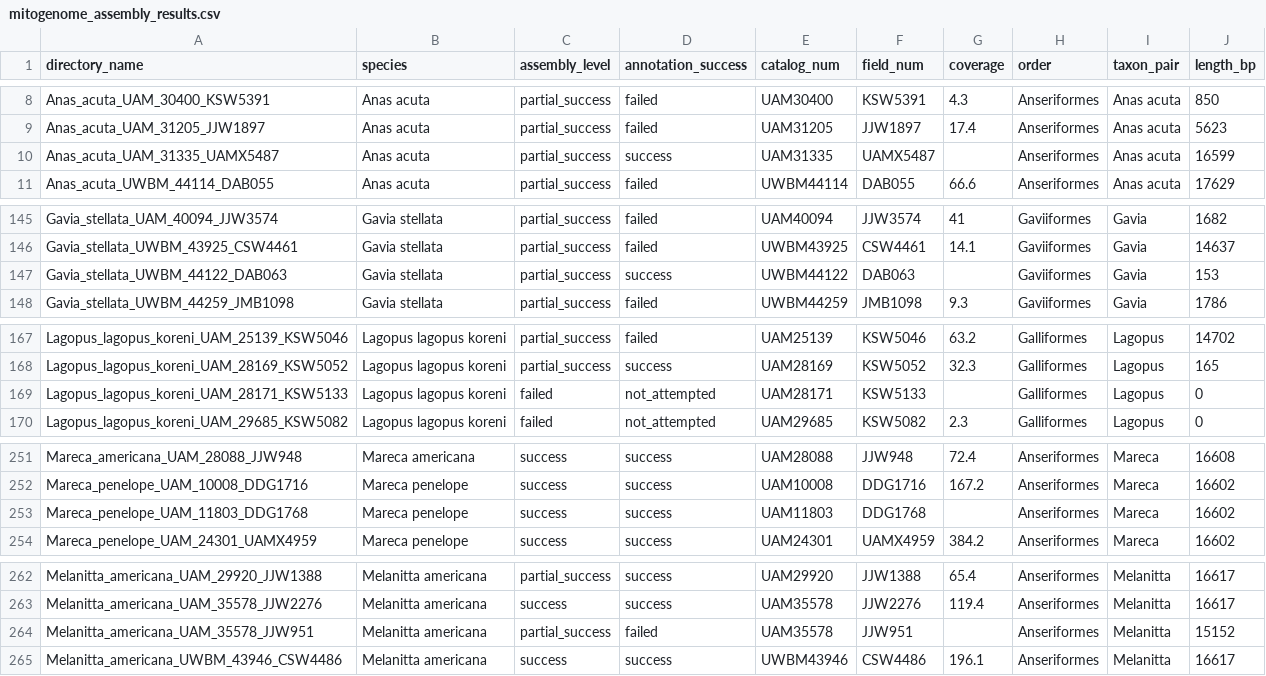
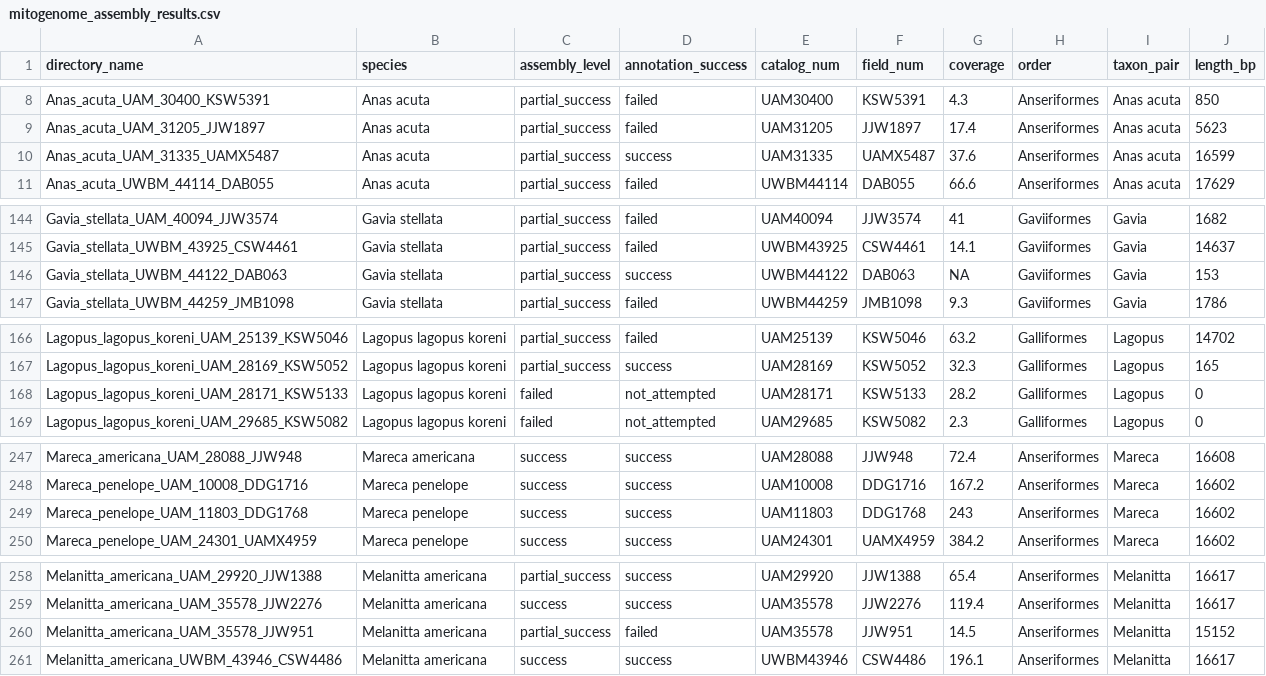
Before and after one commit to BirdmanRidesAgain/beringia_mtDNA, a CSV file: mitogenome_assembly_results.csv, drawn as a sheet; only a part is shown, gaps mark what is left out; the diff covers the shown part only.

```diff
--- a/mitogenome_assembly_results.csv
+++ b/mitogenome_assembly_results.csv
@@ -9,3 +9,3 @@ Anas_acuta_UAM_30400_KSW5391,Anas acuta,partial_success,failed,UAM30400,KSW5391,
 Anas_acuta_UAM_31205_JJW1897,Anas acuta,partial_success,failed,UAM31205,JJW1897,17.4,Anseriformes,Anas acuta,5623
-Anas_acuta_UAM_31335_UAMX5487,Anas acuta,partial_success,success,UAM31335,UAMX5487,,Anseriformes,Anas acuta,16599
+Anas_acuta_UAM_31335_UAMX5487,Anas acuta,partial_success,success,UAM31335,UAMX5487,37.6,Anseriformes,Anas acuta,16599
 Anas_acuta_UWBM_44114_DAB055,Anas acuta,partial_success,failed,UWBM44114,DAB055,66.6,Anseriformes,Anas acuta,17629
@@ -146,3 +145,3 @@ Gavia_stellata_UAM_40094_JJW3574,Gavia stellata,partial_success,failed,UAM40094,
 Gavia_stellata_UWBM_43925_CSW4461,Gavia stellata,partial_success,failed,UWBM43925,CSW4461,14.1,Gaviiformes,Gavia,14637
-Gavia_stellata_UWBM_44122_DAB063,Gavia stellata,partial_success,success,UWBM44122,DAB063,,Gaviiformes,Gavia,153
+Gavia_stellata_UWBM_44122_DAB063,Gavia stellata,partial_success,success,UWBM44122,DAB063,NA,Gaviiformes,Gavia,153
 Gavia_stellata_UWBM_44259_JMB1098,Gavia stellata,partial_success,failed,UWBM44259,JMB1098,9.3,Gaviiformes,Gavia,1786
@@ -168,3 +167,3 @@ Lagopus_lagopus_koreni_UAM_25139_KSW5046,Lagopus lagopus koreni,partial_success,
 Lagopus_lagopus_koreni_UAM_28169_KSW5052,Lagopus lagopus koreni,partial_success,success,UAM28169,KSW5052,32.3,Galliformes,Lagopus,165
-Lagopus_lagopus_koreni_UAM_28171_KSW5133,Lagopus lagopus koreni,failed,not_attempted,UAM28171,KSW5133,,Galliformes,Lagopus,0
+Lagopus_lagopus_koreni_UAM_28171_KSW5133,Lagopus lagopus koreni,failed,not_attempted,UAM28171,KSW5133,28.2,Galliformes,Lagopus,0
 Lagopus_lagopus_koreni_UAM_29685_KSW5082,Lagopus lagopus koreni,failed,not_attempted,UAM29685,KSW5082,2.3,Galliformes,Lagopus,0
@@ -252,3 +248,3 @@ Mareca_americana_UAM_28088_JJW948,Mareca americana,success,success,UAM28088,JJW9
 Mareca_penelope_UAM_10008_DDG1716,Mareca penelope,success,success,UAM10008,DDG1716,167.2,Anseriformes,Mareca,16602
-Mareca_penelope_UAM_11803_DDG1768,Mareca penelope,success,success,UAM11803,DDG1768,,Anseriformes,Mareca,16602
+Mareca_penelope_UAM_11803_DDG1768,Mareca penelope,success,success,UAM11803,DDG1768,243,Anseriformes,Mareca,16602
 Mareca_penelope_UAM_24301_UAMX4959,Mareca penelope,success,success,UAM24301,UAMX4959,384.2,Anseriformes,Mareca,16602
@@ -263,3 +259,3 @@ Melanitta_americana_UAM_29920_JJW1388,Melanitta americana,partial_success,succes
 Melanitta_americana_UAM_35578_JJW2276,Melanitta americana,success,success,UAM35578,JJW2276,119.4,Anseriformes,Melanitta,16617
-Melanitta_americana_UAM_35578_JJW951,Melanitta americana,partial_success,failed,UAM35578,JJW951,,Anseriformes,Melanitta,15152
+Melanitta_americana_UAM_35578_JJW951,Melanitta americana,partial_success,failed,UAM35578,JJW951,14.5,Anseriformes,Melanitta,15152
 Melanitta_americana_UWBM_43946_CSW4486,Melanitta americana,success,success,UWBM43946,CSW4486,196.1,Anseriformes,Melanitta,16617
```
Also changed, not shown: 4 removed rows and 23 edited cells elsewhere in this file, table_S1.tsv, 10 other files.
